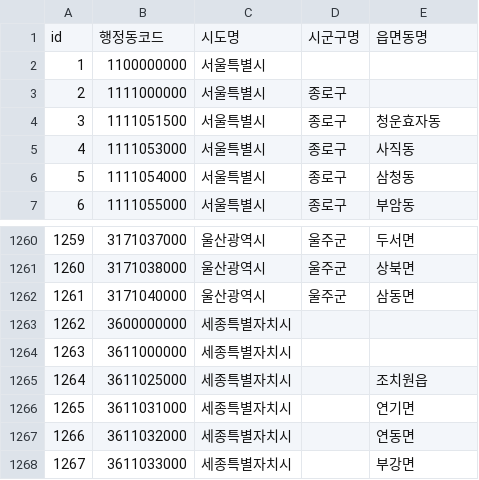
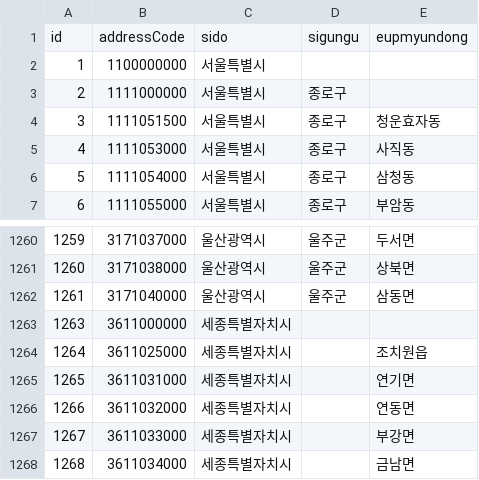
Before and after one commit to soeunc/safe_ride, a CSV file: src/main/resources/address.csv, drawn as a sheet; only a part is shown, gaps mark what is left out; the shorter side is filled out with more unchanged rows.

Commit message:
Fix: 중복 데이터 삭제

```diff
--- a/src/main/resources/address.csv
+++ b/src/main/resources/address.csv
@@ -1,2 +1,2 @@
-id,행정동코드,시도명,시군구명,읍면동명
+id,addressCode,sido,sigungu,eupmyundong
 1,1100000000,서울특별시,,
@@ -1262,3 +1262,2 @@ id,행정동코드,시도명,시군구명,읍면동명
 1261,3171040000,울산광역시,울주군,삼동면
-1262,3600000000,세종특별자치시,,
 1263,3611000000,세종특별자치시,,
```
